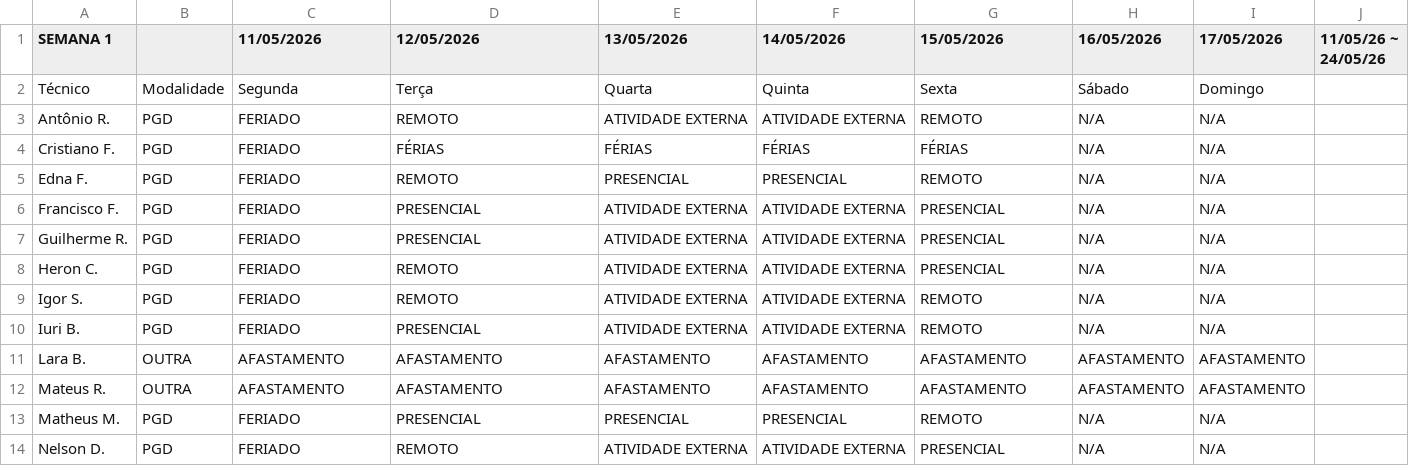
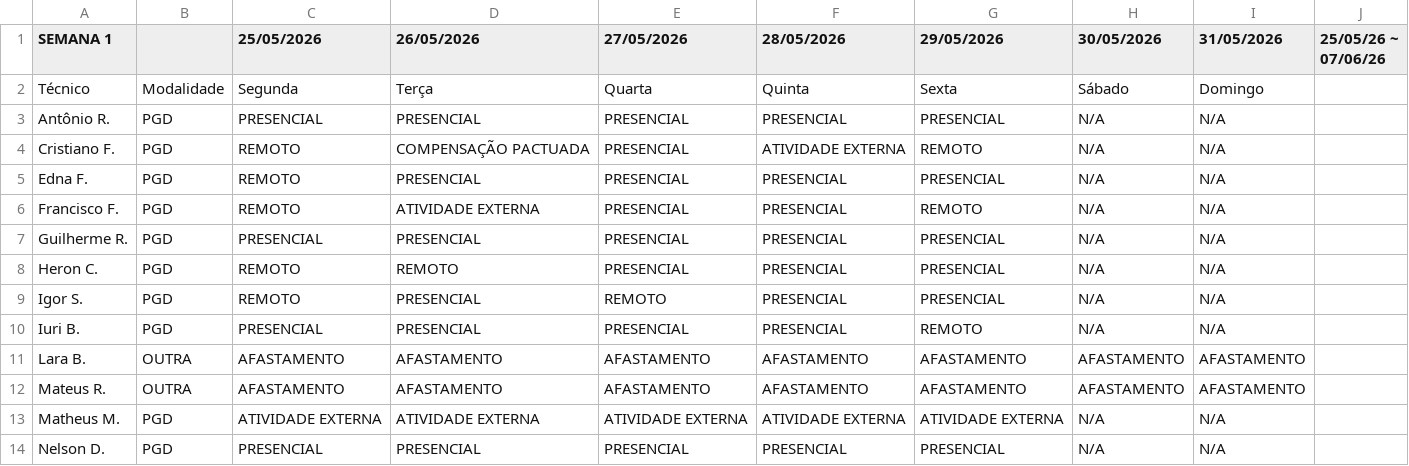
Before and after one commit to ti-fct/escalaPGD, a CSV file: utils/planilha_exportada.csv, drawn as a sheet; only a part is shown; the diff covers the shown part only.

Commit message:
Atualizado utils/planilha_exportada.csv via script Python

```diff
--- a/utils/planilha_exportada.csv
+++ b/utils/planilha_exportada.csv
@@ -1,14 +1,14 @@
-SEMANA 1					,  ,11/05/2026,12/05/2026,13/05/2026,14/05/2026,15/05/2026,16/05/2026,17/05/2026,11/05/26 ~ 24/05/26
+SEMANA 1					,  ,25/05/2026,26/05/2026,27/05/2026,28/05/2026,29/05/2026,30/05/2026,31/05/2026,25/05/26 ~ 07/06/26
 Técnico,Modalidade,Segunda,Terça ,Quarta,Quinta,Sexta,Sábado,Domingo,
-Antônio R.,PGD,FERIADO,REMOTO,ATIVIDADE EXTERNA,ATIVIDADE EXTERNA,REMOTO,N/A,N/A,
-Cristiano F.,PGD,FERIADO,FÉRIAS,FÉRIAS,FÉRIAS,FÉRIAS,N/A,N/A,
-Edna F.,PGD,FERIADO,REMOTO,PRESENCIAL,PRESENCIAL,REMOTO,N/A,N/A,
-Francisco F.,PGD,FERIADO,PRESENCIAL,ATIVIDADE EXTERNA,ATIVIDADE EXTERNA,PRESENCIAL,N/A,N/A,
-Guilherme R.,PGD,FERIADO,PRESENCIAL,ATIVIDADE EXTERNA,ATIVIDADE EXTERNA,PRESENCIAL,N/A,N/A,
-Heron C.,PGD,FERIADO,REMOTO,ATIVIDADE EXTERNA,ATIVIDADE EXTERNA,PRESENCIAL,N/A,N/A,
-Igor S.,PGD,FERIADO,REMOTO,ATIVIDADE EXTERNA,ATIVIDADE EXTERNA,REMOTO,N/A,N/A,
-Iuri B.,PGD,FERIADO,PRESENCIAL,ATIVIDADE EXTERNA,ATIVIDADE EXTERNA,REMOTO,N/A,N/A,
+Antônio R.,PGD,PRESENCIAL,PRESENCIAL,PRESENCIAL,PRESENCIAL,PRESENCIAL,N/A,N/A,
+Cristiano F.,PGD,REMOTO,COMPENSAÇÃO PACTUADA,PRESENCIAL,ATIVIDADE EXTERNA,REMOTO,N/A,N/A,
+Edna F.,PGD,REMOTO,PRESENCIAL,PRESENCIAL,PRESENCIAL,PRESENCIAL,N/A,N/A,
+Francisco F.,PGD,REMOTO,ATIVIDADE EXTERNA,PRESENCIAL,PRESENCIAL,REMOTO,N/A,N/A,
+Guilherme R.,PGD,PRESENCIAL,PRESENCIAL,PRESENCIAL,PRESENCIAL,PRESENCIAL,N/A,N/A,
+Heron C.,PGD,REMOTO,REMOTO,PRESENCIAL,PRESENCIAL,PRESENCIAL,N/A,N/A,
+Igor S.,PGD,REMOTO,PRESENCIAL,REMOTO,PRESENCIAL,PRESENCIAL,N/A,N/A,
+Iuri B.,PGD,PRESENCIAL,PRESENCIAL,PRESENCIAL,PRESENCIAL,REMOTO,N/A,N/A,
 Lara B.,OUTRA,AFASTAMENTO,AFASTAMENTO,AFASTAMENTO,AFASTAMENTO,AFASTAMENTO,AFASTAMENTO,AFASTAMENTO,
 Mateus R.,OUTRA,AFASTAMENTO,AFASTAMENTO,AFASTAMENTO,AFASTAMENTO,AFASTAMENTO,AFASTAMENTO,AFASTAMENTO,
-Matheus M.,PGD,FERIADO,PRESENCIAL,PRESENCIAL,PRESENCIAL,REMOTO,N/A,N/A,
-Nelson D.,PGD,FERIADO,REMOTO,ATIVIDADE EXTERNA,ATIVIDADE EXTERNA,PRESENCIAL,N/A,N/A,
+Matheus M.,PGD,ATIVIDADE EXTERNA,ATIVIDADE EXTERNA,ATIVIDADE EXTERNA,ATIVIDADE EXTERNA,ATIVIDADE EXTERNA,N/A,N/A,
+Nelson D.,PGD,PRESENCIAL,PRESENCIAL,PRESENCIAL,PRESENCIAL,PRESENCIAL,N/A,N/A,
```
Also changed, not shown: 47 edited cells elsewhere in this file.
